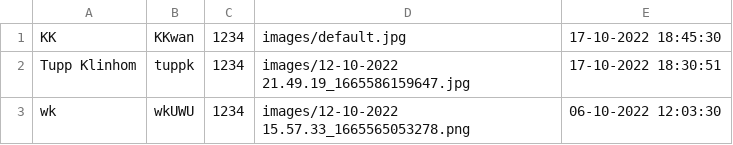
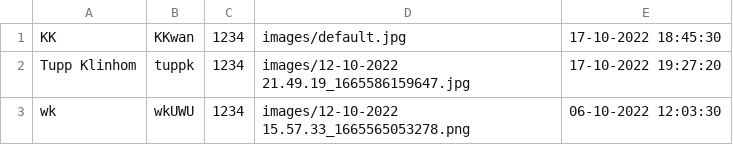
Before and after one commit to tuppklinhom/java, a CSV file: data/Student.csv, drawn as a sheet.

Commit message:
add solution in student main

```diff
--- a/data/Student.csv
+++ b/data/Student.csv
@@ -1,3 +1,3 @@
 KK,KKwan,1234,images/default.jpg,17-10-2022 18:45:30
-Tupp Klinhom,tuppk,1234,images/12-10-2022 21.49.19_1665586159647.jpg,17-10-2022 18:30:51
+Tupp Klinhom,tuppk,1234,images/12-10-2022 21.49.19_1665586159647.jpg,17-10-2022 19:27:20
 wk,wkUWU,1234,images/12-10-2022 15.57.33_1665565053278.png,06-10-2022 12:03:30
```
Also changed, not shown: 3 other files.
